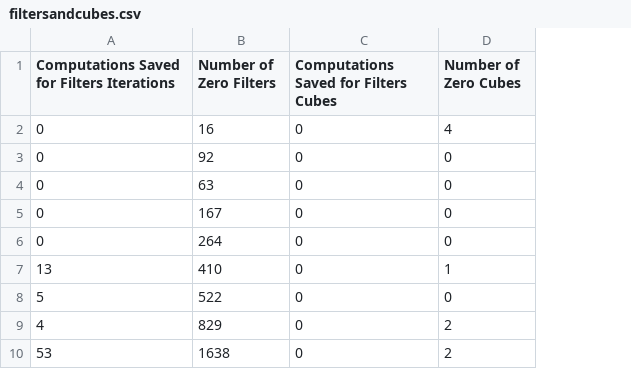
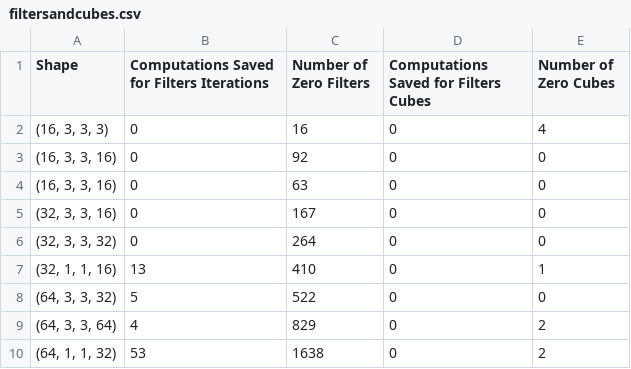
Before and after one commit to rohit-maheshwari/Limiting-Lossy-Compression-and-Improving-Efficiency-for-Image-Processing-using-CNNs, a CSV file: filtersandcubes.csv, drawn as a sheet; the diff names each change by its address in the sheet, - before the commit and + after, or states it on an @@ line.

Commit message:
implemented csv and added data collection excel sheet

```diff
--- a/filtersandcubes.csv
+++ b/filtersandcubes.csv
+column A (Shape), rows 2-10: (16, 3, 3, 3) | (16, 3, 3, 16) | (16, 3, 3, 16) | (32, 3, 3, 16) | (32, 3, 3, 32) | (32, 1, 1, 16) | (64, 3, 3, 32) | (64, 3, 3, 64) | (64, 1, 1, 32)
```
Also changed, not shown: 4 other files.
